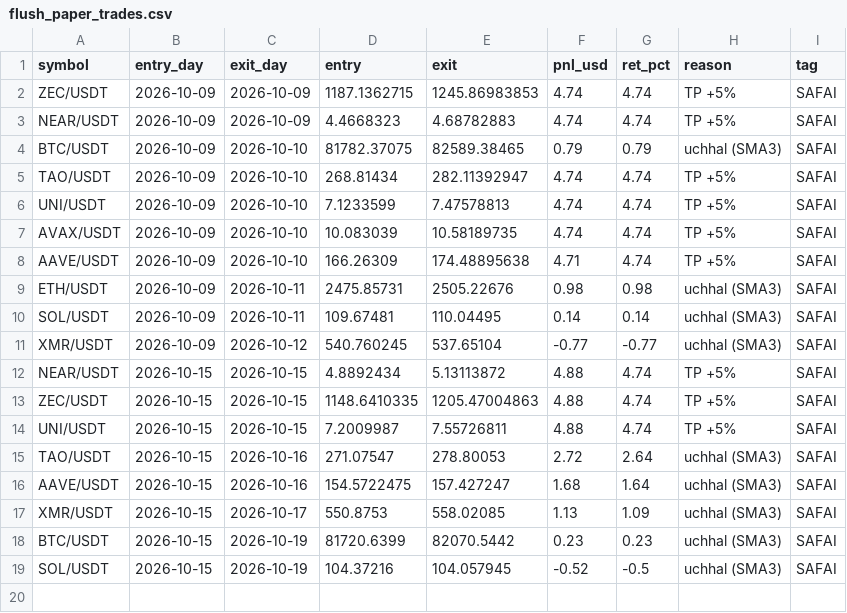
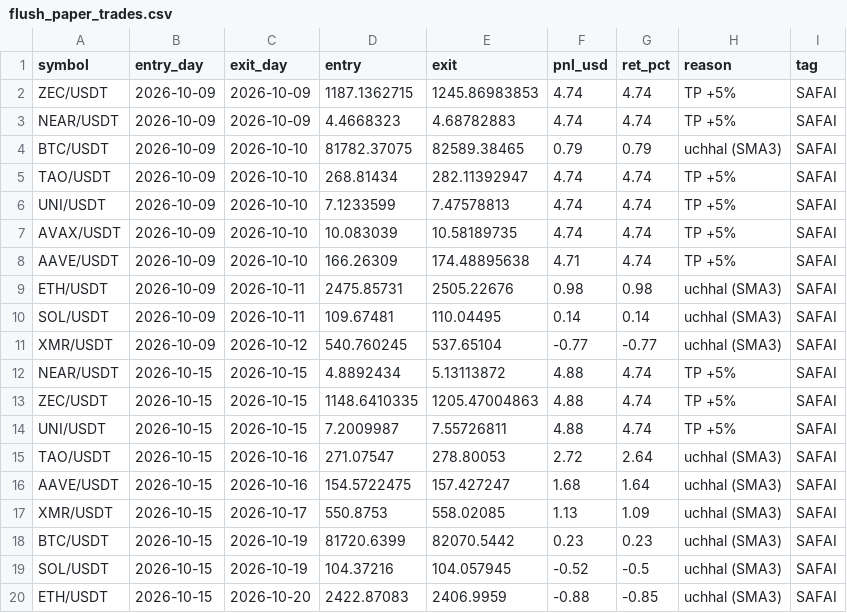
Before and after one commit to Asifali549/Asif-Ali, a CSV file: flush_paper_trades.csv, drawn as a sheet; the diff names each change by its address in the sheet, - before the commit and + after, or states it on an @@ line.

```diff
--- a/flush_paper_trades.csv
+++ b/flush_paper_trades.csv
+row 20: ETH/USDT | 2026-10-15 | 2026-10-20 | 2422.87083 | 2406.9959 | -0.88 | -0.85 | uchhal (SMA3) | SAFAI
```
Also changed, not shown: 1 other file.
